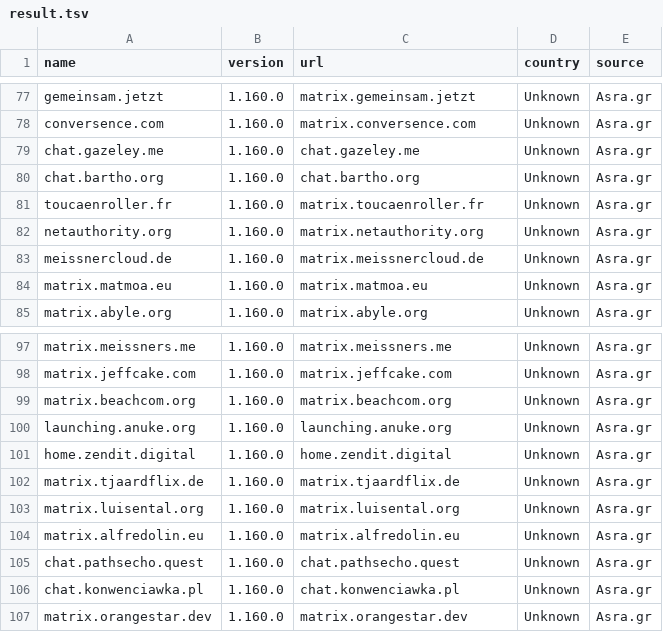
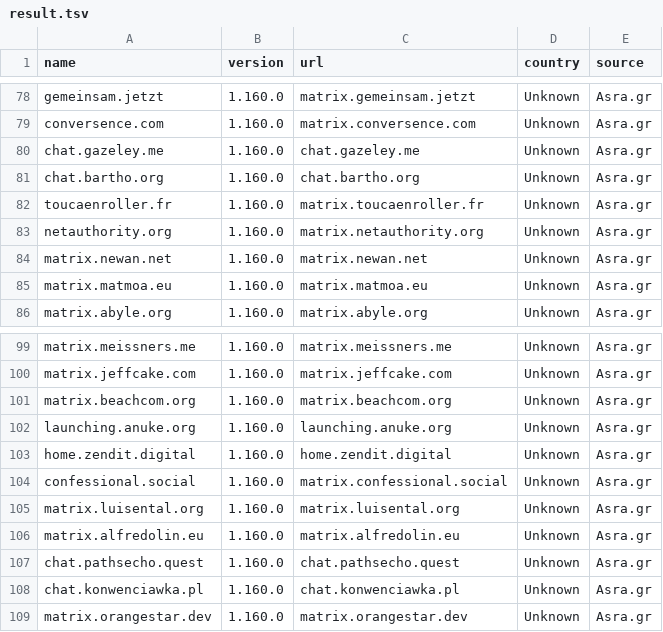
Before and after one commit to tatsumoto-ren/matrix, a TSV file: result.tsv, drawn as a sheet; only a part is shown, gaps mark what is left out; the diff covers the shown part only.

```diff
--- a/result.tsv
+++ b/result.tsv
@@ -82,3 +83,3 @@ toucaenroller.fr	1.160.0	matrix.toucaenroller.fr	Unknown	Asra.gr
 netauthority.org	1.160.0	matrix.netauthority.org	Unknown	Asra.gr
-meissnercloud.de	1.160.0	matrix.meissnercloud.de	Unknown	Asra.gr
+matrix.newan.net	1.160.0	matrix.newan.net	Unknown	Asra.gr
 matrix.matmoa.eu	1.160.0	matrix.matmoa.eu	Unknown	Asra.gr
@@ -101,3 +103,3 @@ launching.anuke.org	1.160.0	launching.anuke.org	Unknown	Asra.gr
 home.zendit.digital	1.160.0	home.zendit.digital	Unknown	Asra.gr
-matrix.tjaardflix.de	1.160.0	matrix.tjaardflix.de	Unknown	Asra.gr
+confessional.social	1.160.0	matrix.confessional.social	Unknown	Asra.gr
 matrix.luisental.org	1.160.0	matrix.luisental.org	Unknown	Asra.gr
```
Also changed, not shown: 4 added rows, 7 removed rows and 2 edited cells elsewhere in this file, 1 other file.
